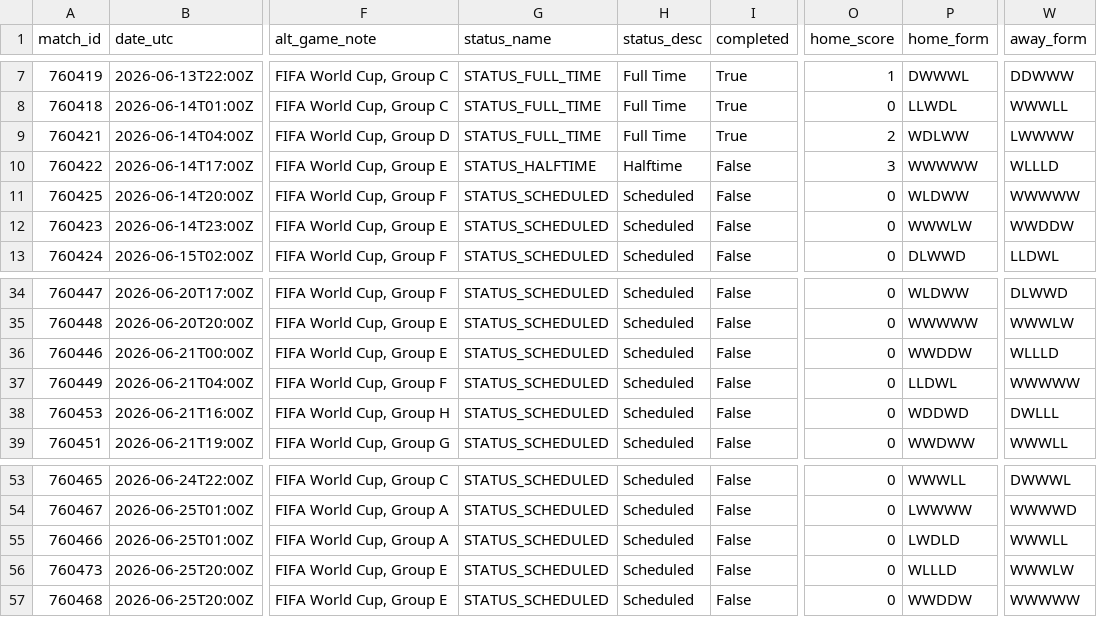
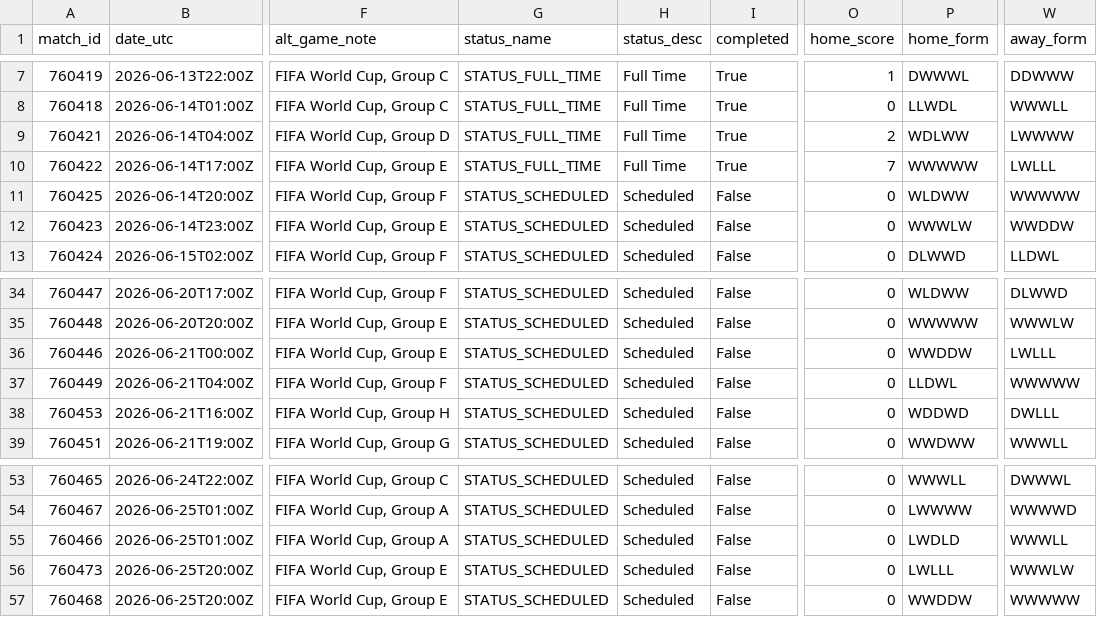
Before and after one commit to akarpie96/2026-worldcup-forecast, a CSV file: data/processed/group_stage_matches.csv, drawn as a sheet; only a part is shown, gaps mark what is left out; the diff names each change by its address in the sheet, - before the commit and + after, or states it on an @@ line.

```diff
--- a/data/processed/group_stage_matches.csv
+++ b/data/processed/group_stage_matches.csv
-G10 (status_name): STATUS_HALFTIME
+G10 (status_name): STATUS_FULL_TIME
-H10 (status_desc): Halftime
+H10 (status_desc): Full Time
-I10 (completed): False
+I10 (completed): True
-O10 (home_score): 3
+O10 (home_score): 7
-W10 (away_form): WLLLD
+W10 (away_form): LWLLL
-W36 (away_form): WLLLD
+W36 (away_form): LWLLL
-P56 (home_form): WLLLD
+P56 (home_form): LWLLL
```
Also changed, not shown: data/processed/bracket_forecast.csv, data/processed/matches.csv, 2 other files.
